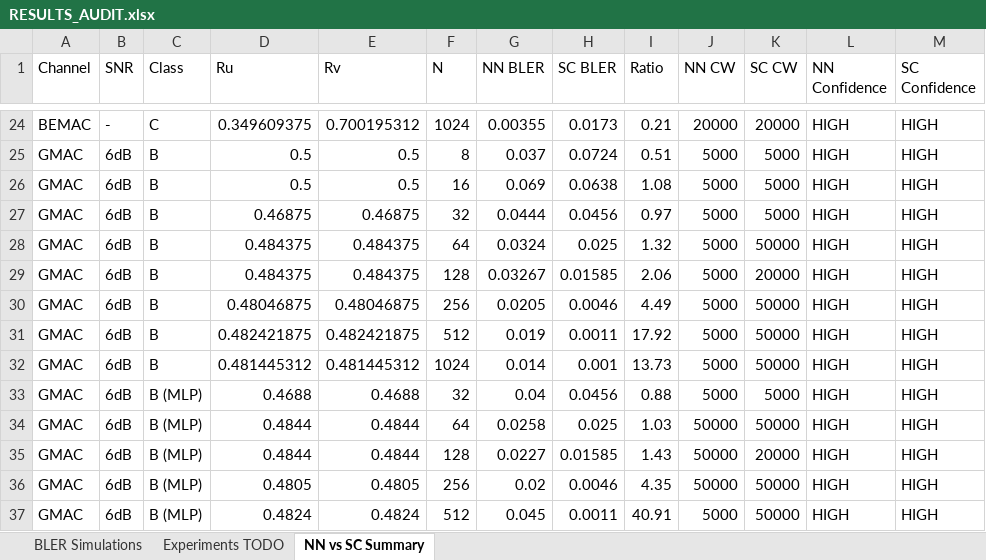
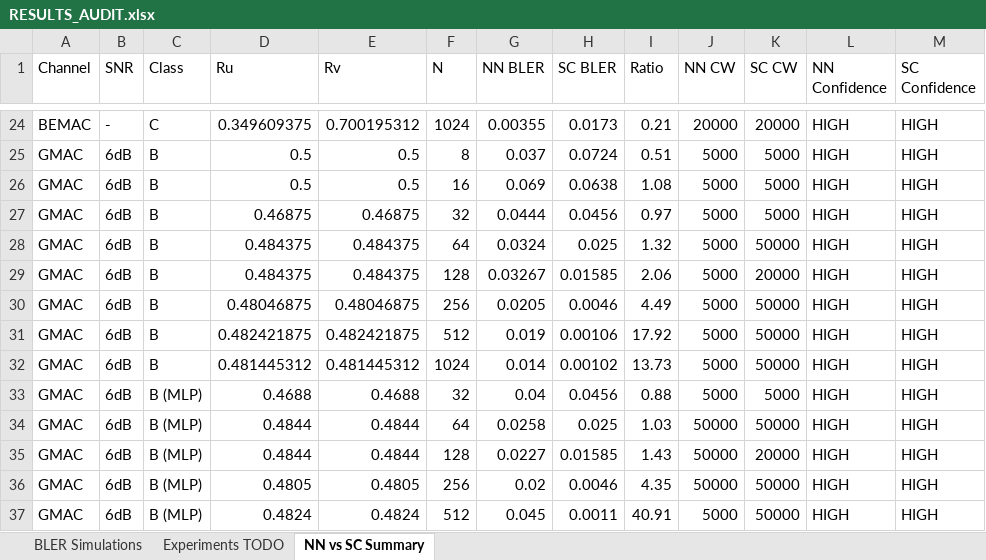
Before and after one commit to eitanspi/polar-codes-mac, an Excel workbook: results/RESULTS_AUDIT.xlsx, sheet NN vs SC Summary, drawn as a sheet; only a part is shown, gaps mark what is left out; values as stored, in another font and other column widths than the file's, no borders; the diff names each change by its address in the sheet, - before the commit and + after, or states it on an @@ line.

```diff
--- a/results/RESULTS_AUDIT.xlsx (sheet NN vs SC Summary)
+++ b/results/RESULTS_AUDIT.xlsx (sheet NN vs SC Summary)
-H31 (SC BLER): 0.0011
+H31 (SC BLER): 0.00106
-H32 (SC BLER): 0.001
+H32 (SC BLER): 0.00102
```
Also changed, not shown: sheet BLER Simulations, results/gmac_snr6dB/gmac_snr6dB_classB_Ru34_Rv34_SC/classB_Ru34_Rv34_snr6dB_SC.xlsx, 6 other files.
